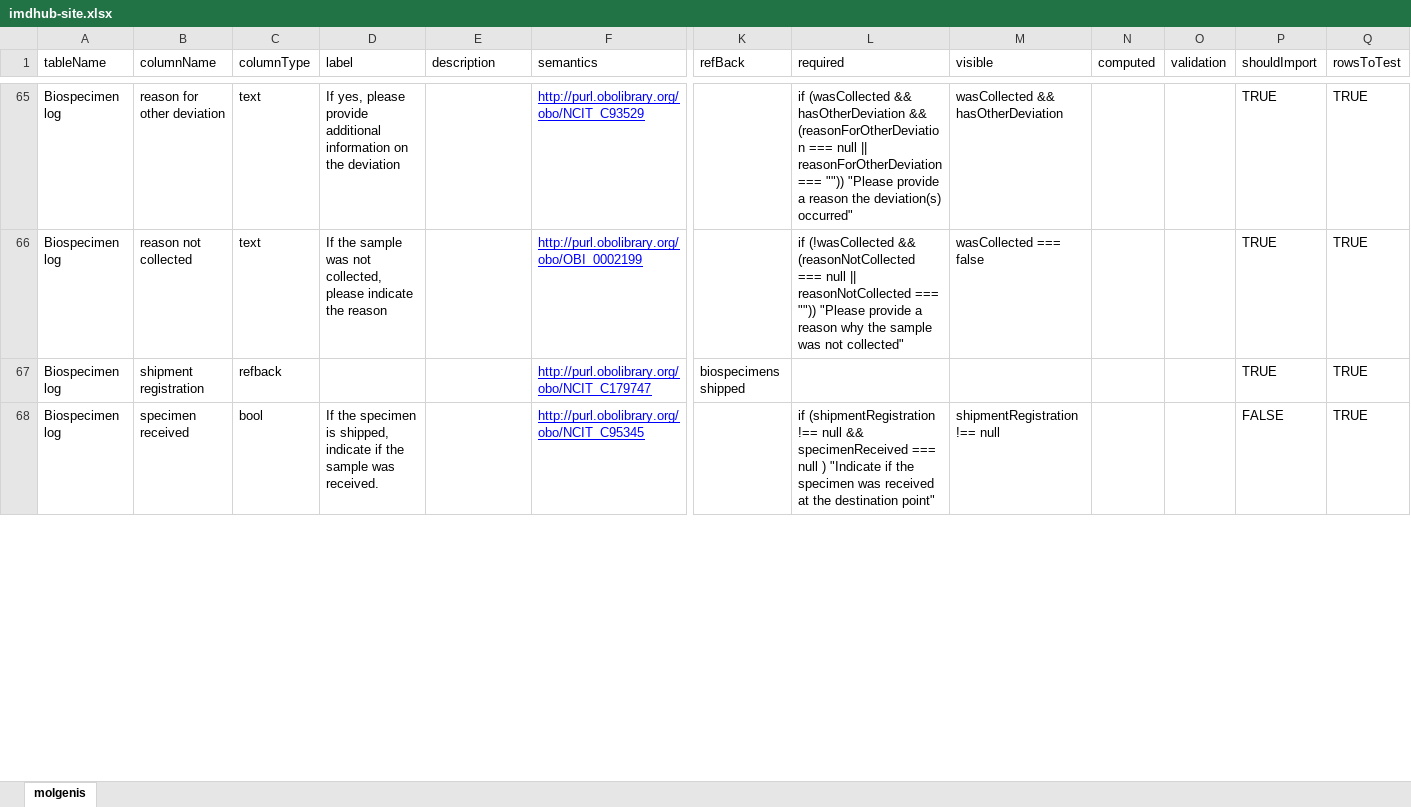
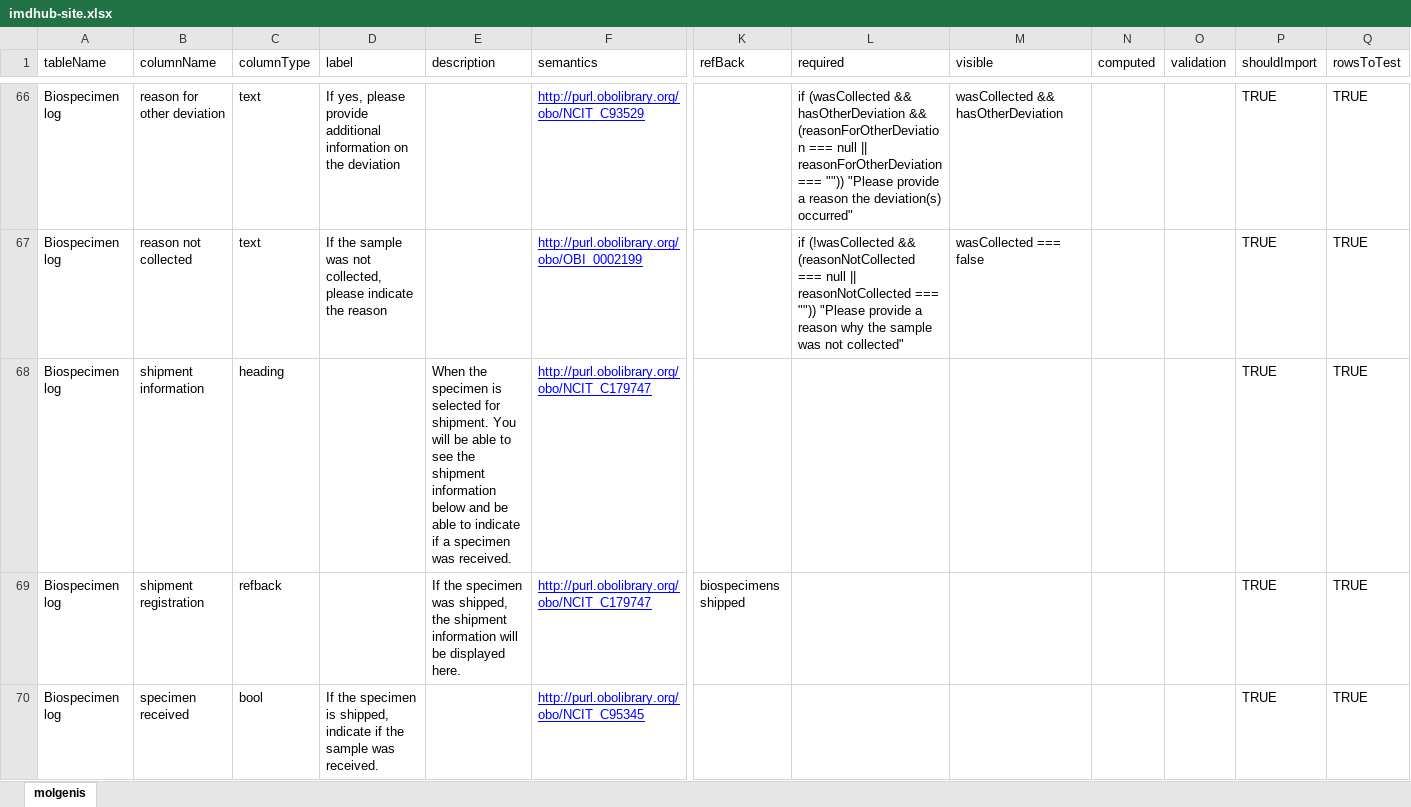
Before and after one commit to molgenis/projects-rd-recon4imd, an Excel workbook: files/imdhub-site.xlsx, sheet molgenis, drawn as a sheet; only a part is shown, gaps mark what is left out; values as stored, in another font and other column widths than the file's, no borders; addresses are those after the commit; rows hold the shown columns only; the diff covers the shown part only; the diff names each change by its address in the sheet, - before the commit and + after, or states it on an @@ line.

Commit message:
chore (data model): fix expressions for shipment registration

```diff
--- a/files/imdhub-site.xlsx (sheet molgenis)
+++ b/files/imdhub-site.xlsx (sheet molgenis)
+row 68: Biospecimen log | shipment information | heading |  | When the specimen is selected for shipment. You will be able to see the shipment information below and be able to indicate if a specimen was received. | http://purl.obolibrary.org/obo/NCIT_C179747 |  |  |  |  |  | TRUE | TRUE
-E69 (description): (empty)
+E69 (description): If the specimen was shipped, the shipment information will be displayed here.
-L70 (required): if (shipmentRegistration !== null && specimenReceived === null ) "Indicate if the specimen was received at the destination point"
+L70 (required): (empty)
-M70 (visible): shipmentRegistration !== null
+M70 (visible): (empty)
-P70 (shouldImport): FALSE
+P70 (shouldImport): TRUE
```
Also changed, not shown: 1 added row and 7 edited cells elsewhere in this sheet, 2 other files.
